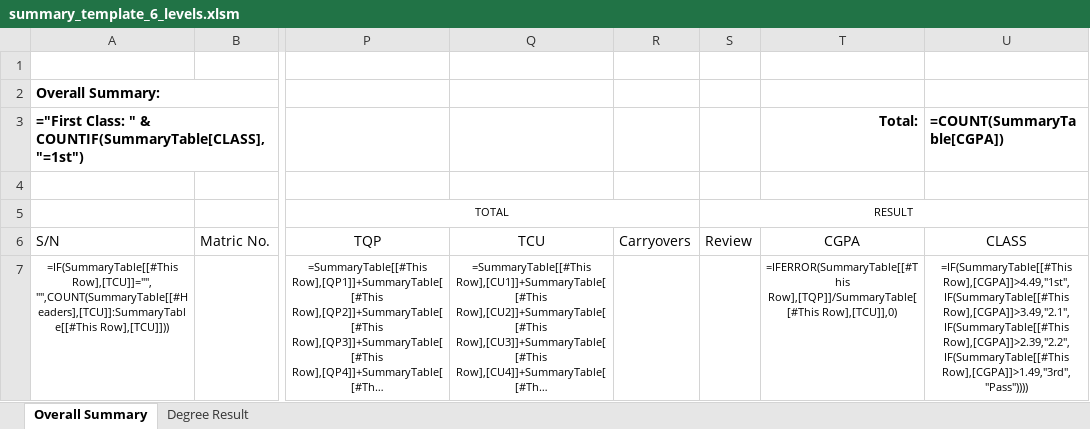
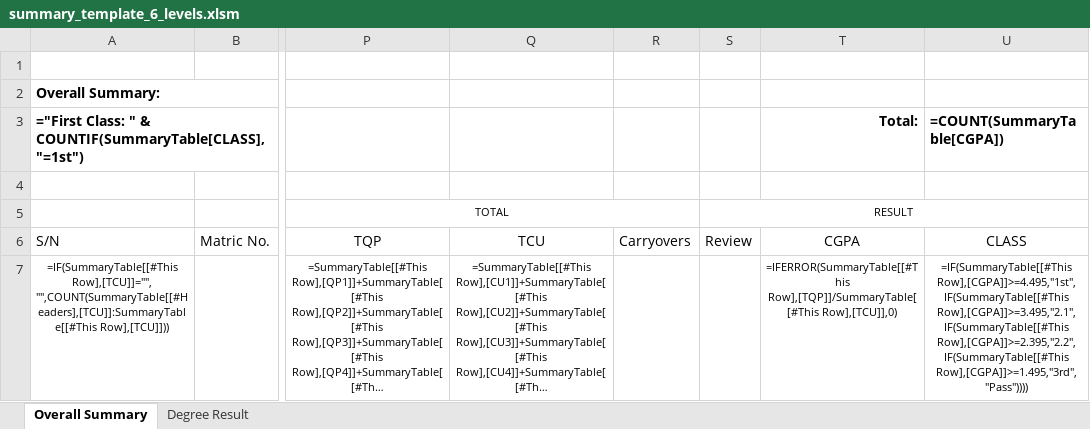
Before and after one commit to goody-h/university-datahub-admin, an Excel workbook: static/excel/templates/summary_template_6_levels.xlsm, sheet Overall Summary, drawn as a sheet; only a part is shown, gaps mark what is left out; long unchanged cells end in …; values as stored, in another font and other column widths than the file's, no borders; formulas are shown in place of their values; conditional formats and table styles not drawn; the diff names each change by its address in the sheet, - before the commit and + after, or states it on an @@ line.

```diff
--- a/static/excel/templates/summary_template_6_levels.xlsm (sheet Overall Summary)
+++ b/static/excel/templates/summary_template_6_levels.xlsm (sheet Overall Summary)
-U7 (=COUNT(SummaryTable[CGPA])): =IF(SummaryTable[[#This Row],[CGPA]]>4.49,"1st",IF(SummaryTable[[#This Row],[CGPA]]>3.49,"2.1",IF(SummaryTable[[#This Row],[CGPA]]>2.39,"2.2",IF(SummaryTable[[#This Row],[CGPA]]>1.49,"3rd","Pass"))))
+U7 (=COUNT(SummaryTable[CGPA])): =IF(SummaryTable[[#This Row],[CGPA]]>=4.495,"1st",IF(SummaryTable[[#This Row],[CGPA]]>=3.495,"2.1",IF(SummaryTable[[#This Row],[CGPA]]>=2.395,"2.2",IF(SummaryTable[[#This Row],[CGPA]]>=1.495,"3rd","Pass"))))
```
Also changed, not shown: static/excel/templates/spreadsheet_template.xlsx, static/excel/templates/spreadsheet_template_4_9_levels.xlsx, 3 other files.
